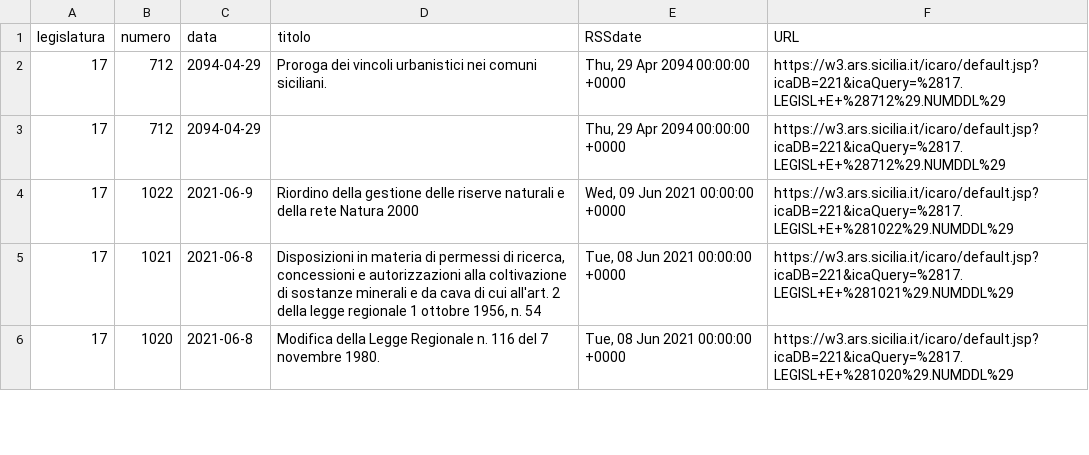
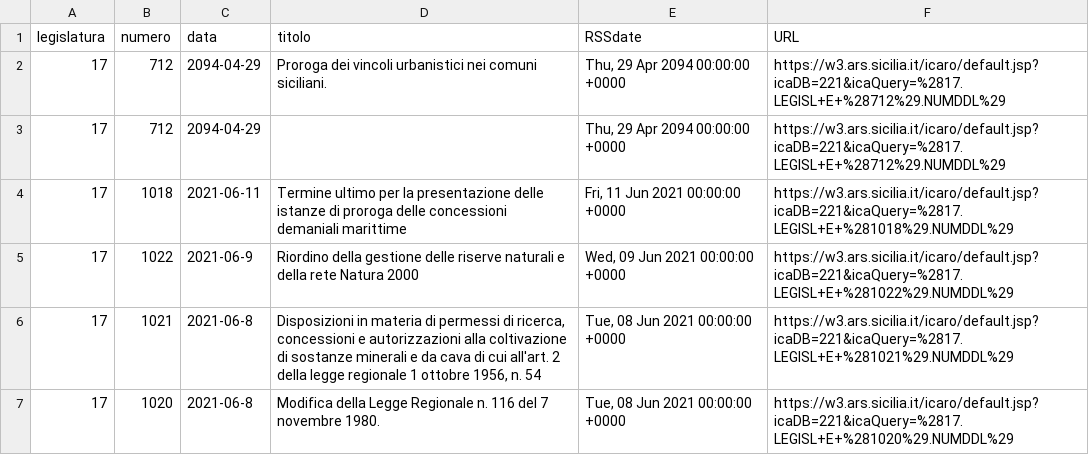
Before and after one commit to opendatasicilia/RSSdisegniLeggeAssembleaRegionaleSiciliana, a CSV file: docs/disegniLegge_storico.csv, drawn as a sheet; only a part is shown.

```diff
--- a/docs/disegniLegge_storico.csv
+++ b/docs/disegniLegge_storico.csv
@@ -3,2 +3,3 @@ legislatura,numero,data,titolo,RSSdate,URL
 17,712,2094-04-29,,"Thu, 29 Apr 2094 00:00:00 +0000",https://w3.ars.sicilia.it/icaro/default.jsp?icaDB=221&icaQuery=%2817.LEGISL+E+%28712%29.NUMDDL%29
+17,1018,2021-06-11,Termine ultimo per la presentazione delle istanze di proroga delle concessioni demaniali marittime,"Fri, 11 Jun 2021 00:00:00 +0000",https://w3.ars.sicilia.it/icaro/default.jsp?icaDB=221&icaQuery=%2817.LEGISL+E+%281018%29.NUMDDL%29
 17,1022,2021-06-9,Riordino della gestione delle riserve naturali e della rete Natura 2000,"Wed, 09 Jun 2021 00:00:00 +0000",https://w3.ars.sicilia.it/icaro/default.jsp?icaDB=221&icaQuery=%2817.LEGISL+E+%281022%29.NUMDDL%29
```
Also changed, not shown: docs/disegniLegge_latest.csv, 1 other file.
